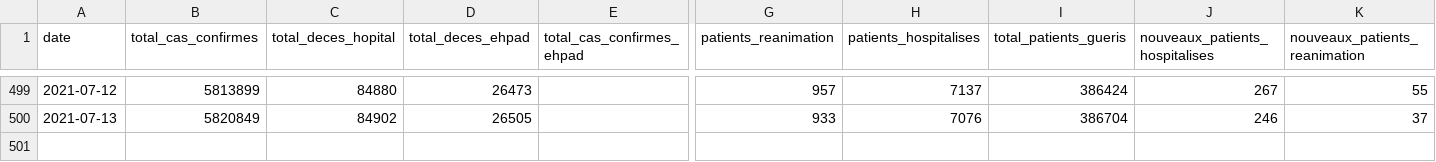
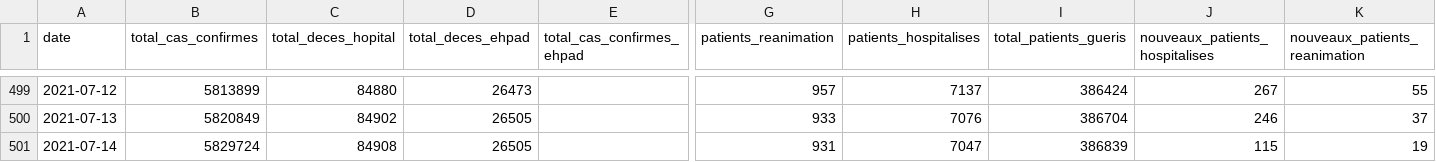
Before and after one commit to rozierguillaume/covid-19, a CSV file: data/france/synthese-fra.csv, drawn as a sheet; only a part is shown, gaps mark what is left out; rows hold the shown columns only; the diff names each change by its address in the sheet, - before the commit and + after, or states it on an @@ line.

Commit message:
[auto] data update: Data Explorer

```diff
--- a/data/france/synthese-fra.csv
+++ b/data/france/synthese-fra.csv
+row 501: 2021-07-14 | 5829724 | 84908 | 26505 |  | 931 | 7047 | 386839 | 115 | 19
```
Also changed, not shown: data/france/metadata.csv, 3 other files.
